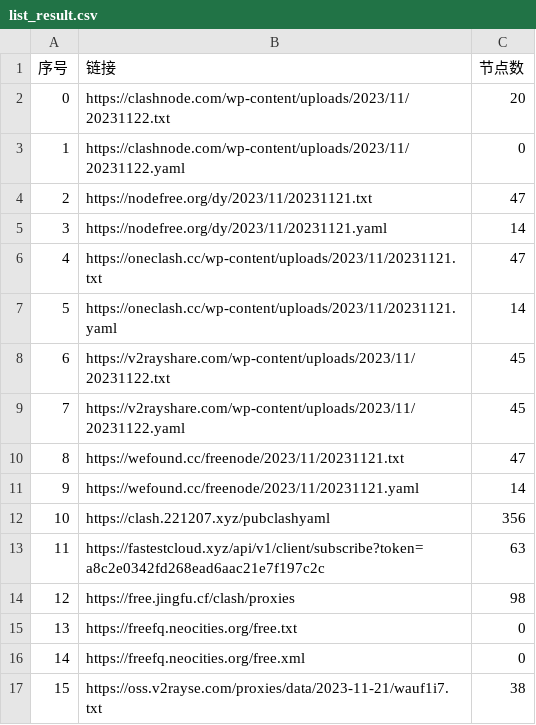
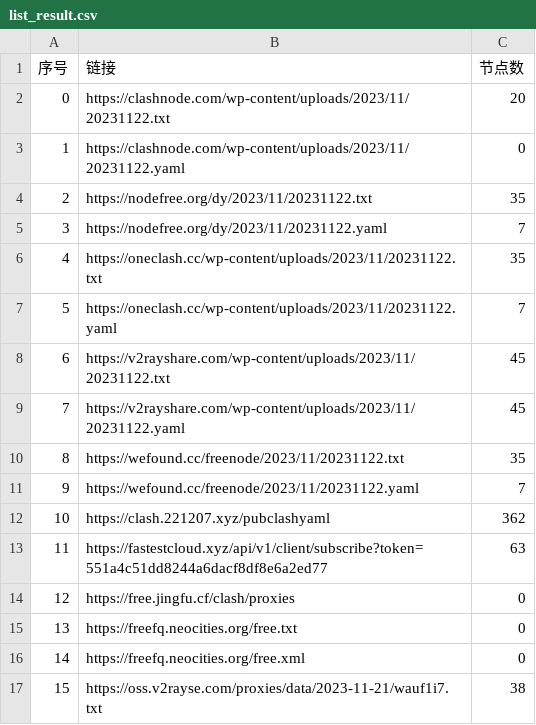
Before and after one commit to peasoft/NoMoreWalls, a CSV file: list_result.csv, drawn as a sheet; only a part is shown; removed rows and columns are numbered as before the commit, all else as after; the diff covers the shown part only; the diff names each change by its address in the sheet, - before the commit and + after, or states it on an @@ line.

```diff
--- a/list_result.csv
+++ b/list_result.csv
-row 4: 2 | https://nodefree.org/dy/2023/11/20231121.txt | 47
-row 5: 3 | https://nodefree.org/dy/2023/11/20231121.yaml | 14
-row 6: 4 | https://oneclash.cc/wp-content/uploads/2023/11/20231121.txt | 47
-row 7: 5 | https://oneclash.cc/wp-content/uploads/2023/11/20231121.yaml | 14
+row 4: 2 | https://nodefree.org/dy/2023/11/20231122.txt | 35
+row 5: 3 | https://nodefree.org/dy/2023/11/20231122.yaml | 7
+row 6: 4 | https://oneclash.cc/wp-content/uploads/2023/11/20231122.txt | 35
+row 7: 5 | https://oneclash.cc/wp-content/uploads/2023/11/20231122.yaml | 7
-row 10: 8 | https://wefound.cc/freenode/2023/11/20231121.txt | 47
-row 11: 9 | https://wefound.cc/freenode/2023/11/20231121.yaml | 14
+row 10: 8 | https://wefound.cc/freenode/2023/11/20231122.txt | 35
+row 11: 9 | https://wefound.cc/freenode/2023/11/20231122.yaml | 7
-C12 (节点数): 356
+C12 (节点数): 362
-B13 (链接): https://fastestcloud.xyz/api/v1/client/subscribe?token=a8c2e0342fd268ead6aac21e7f197c2c
+B13 (链接): https://fastestcloud.xyz/api/v1/client/subscribe?token=551a4c51dd8244a6dacf8df8e6a2ed77
-C14 (节点数): 98
+C14 (节点数): 0
```
Also changed, not shown: 1 removed row, 8 edited cells and row numbers in column A elsewhere in this file, 14 other files.
